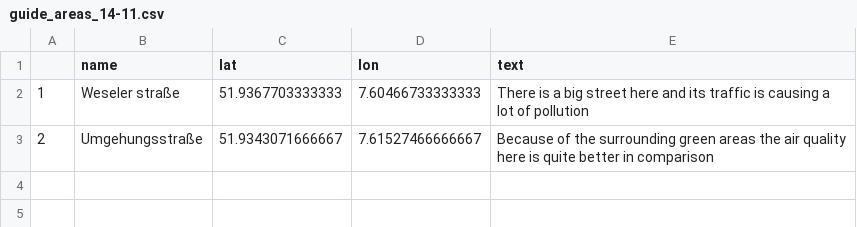
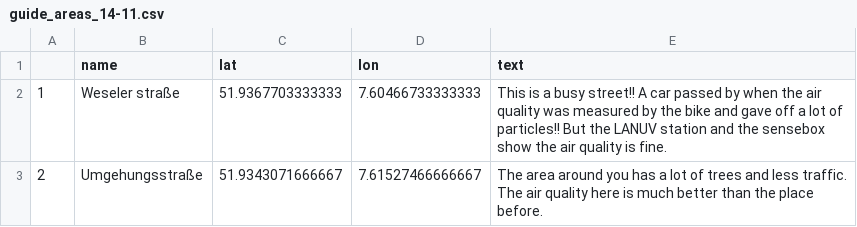
Before and after one commit to KathHv/VisualizingAirQuality, a CSV file: data/guide_areas_14-11.csv, drawn as a sheet.

Commit message:
Update guide_areas_14-11.csv
Update texts

```diff
--- a/data/guide_areas_14-11.csv
+++ b/data/guide_areas_14-11.csv
@@ -1,3 +1,3 @@
 "","name","lat","lon","text"
-"1","Weseler straße",51.9367703333333,7.60466733333333,"There is a big street here and its traffic is causing a lot of pollution"
-"2","Umgehungsstraße",51.9343071666667,7.61527466666667,"Because of the surrounding green areas the air quality here is quite better in comparison"
+"1","Weseler straße",51.9367703333333,7.60466733333333,"This is a busy street!! A car passed by when the air quality was measured by the bike and gave off a lot of particles!! But the LANUV station and the sensebox show the air quality is fine."
+"2","Umgehungsstraße",51.9343071666667,7.61527466666667,"The area around you has a lot of trees and less traffic. The air quality here is much better than the place before."
```
